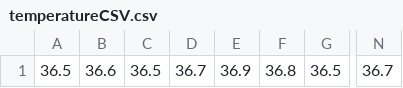
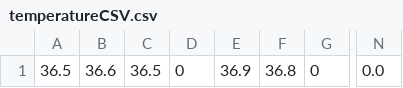
Before and after one commit to wcyap1027/Patient-Monitoring-System, a CSV file: Patient-Monitoring-System/data files/temperatureCSV.csv, drawn as a sheet; only a part is shown, gaps mark what is left out; the diff names each change by its address in the sheet, - before the commit and + after, or states it on an @@ line.

```diff
--- a/Patient-Monitoring-System/data files/temperatureCSV.csv
+++ b/Patient-Monitoring-System/data files/temperatureCSV.csv
-D1: 36.7
+D1: 0
-G1: 36.5
+G1: 0
-N1: 36.7
+N1: 0.0
```
Also changed, not shown: Patient-Monitoring-System/data files/bloodPressureCSV.csv, Patient-Monitoring-System/data files/breathingRateCSV.csv, 19 other files.
